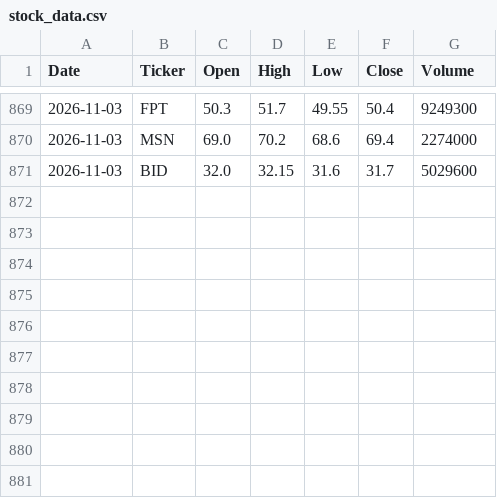
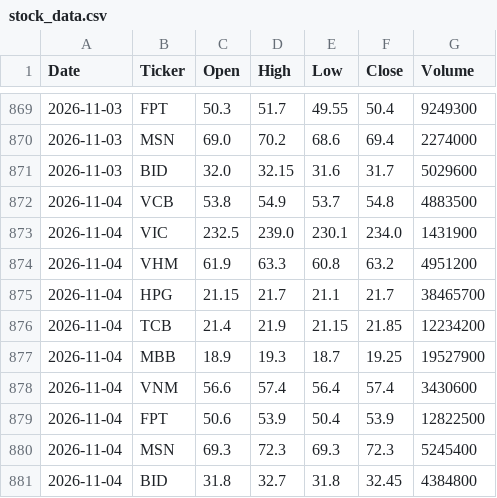
Before and after one commit to trinhnnp21-hash/vn-stock-data2, a CSV file: data/stock_data.csv, drawn as a sheet; only a part is shown, gaps mark what is left out; the diff names each change by its address in the sheet, - before the commit and + after, or states it on an @@ line.

```diff
--- a/data/stock_data.csv
+++ b/data/stock_data.csv
+row 872: 2026-11-04 | VCB | 53.8 | 54.9 | 53.7 | 54.8 | 4883500
+row 873: 2026-11-04 | VIC | 232.5 | 239.0 | 230.1 | 234.0 | 1431900
+row 874: 2026-11-04 | VHM | 61.9 | 63.3 | 60.8 | 63.2 | 4951200
+row 875: 2026-11-04 | HPG | 21.15 | 21.7 | 21.1 | 21.7 | 38465700
+row 876: 2026-11-04 | TCB | 21.4 | 21.9 | 21.15 | 21.85 | 12234200
+row 877: 2026-11-04 | MBB | 18.9 | 19.3 | 18.7 | 19.25 | 19527900
+row 878: 2026-11-04 | VNM | 56.6 | 57.4 | 56.4 | 57.4 | 3430600
+row 879: 2026-11-04 | FPT | 50.6 | 53.9 | 50.4 | 53.9 | 12822500
+row 880: 2026-11-04 | MSN | 69.3 | 72.3 | 69.3 | 72.3 | 5245400
+row 881: 2026-11-04 | BID | 31.8 | 32.7 | 31.8 | 32.45 | 4384800
```
Also changed, not shown: 1 other file.
